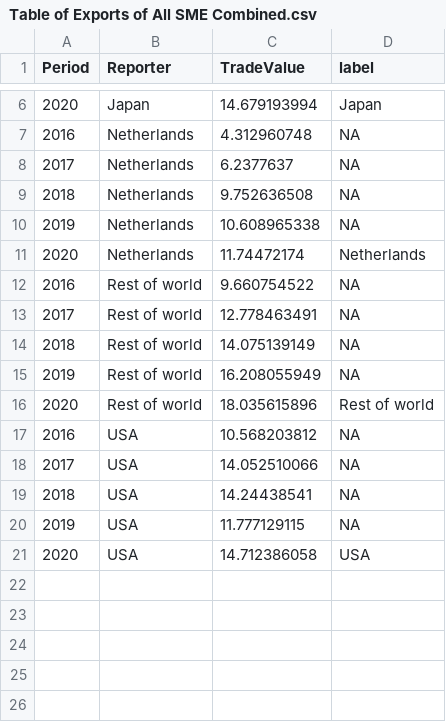
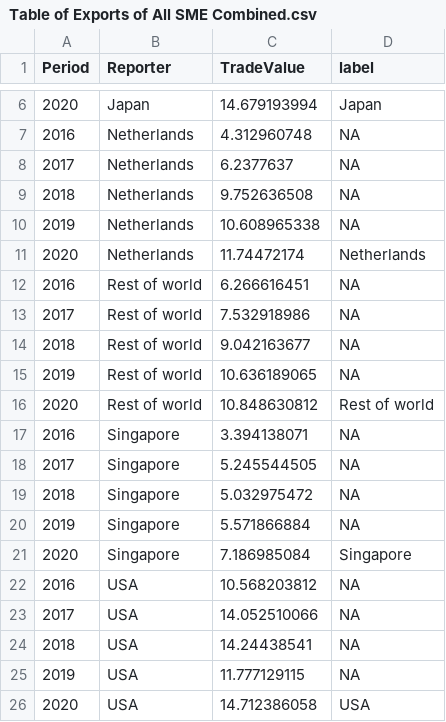
Before and after one commit to andre-barbe/semiconductor-trade, a CSV file: data/Results/Table of Exports of All SME Combined.csv, drawn as a sheet; only a part is shown, gaps mark what is left out.

Commit message:
Added Singapore to export countries for graph

```diff
--- a/data/Results/Table of Exports of All SME Combined.csv
+++ b/data/Results/Table of Exports of All SME Combined.csv
@@ -11,7 +11,12 @@
 2020,"Netherlands",11.74472174,"Netherlands"
-2016,"Rest of world",9.660754522,NA
-2017,"Rest of world",12.778463491,NA
-2018,"Rest of world",14.075139149,NA
-2019,"Rest of world",16.208055949,NA
-2020,"Rest of world",18.035615896,"Rest of world"
+2016,"Rest of world",6.266616451,NA
+2017,"Rest of world",7.532918986,NA
+2018,"Rest of world",9.042163677,NA
+2019,"Rest of world",10.636189065,NA
+2020,"Rest of world",10.848630812,"Rest of world"
+2016,"Singapore",3.394138071,NA
+2017,"Singapore",5.245544505,NA
+2018,"Singapore",5.032975472,NA
+2019,"Singapore",5.571866884,NA
+2020,"Singapore",7.186985084,"Singapore"
 2016,"USA",10.568203812,NA
```
Also changed, not shown: 4 other files.
